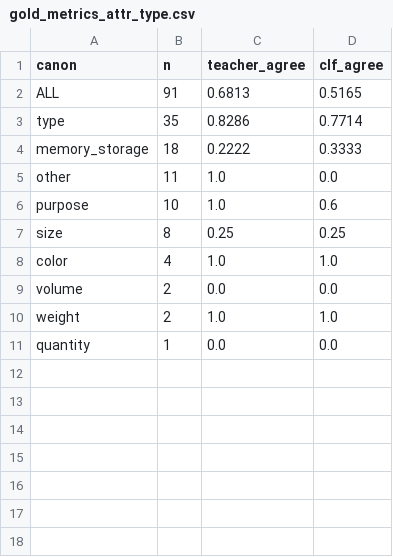
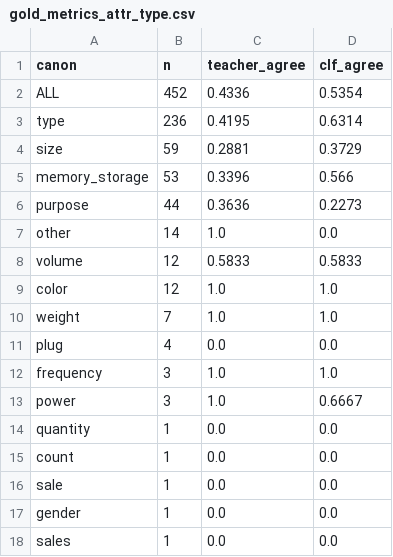
Before and after one commit to xWooshieL/mvideo-ner-search, a CSV file: artifacts/metrics/gold_metrics_attr_type.csv, drawn as a sheet.

Commit message:
gold eval

```diff
--- a/artifacts/metrics/gold_metrics_attr_type.csv
+++ b/artifacts/metrics/gold_metrics_attr_type.csv
@@ -1,11 +1,18 @@
 canon,n,teacher_agree,clf_agree
-ALL,91,0.6813,0.5165
-type,35,0.8286,0.7714
-memory_storage,18,0.2222,0.3333
-other,11,1.0,0.0
-purpose,10,1.0,0.6
-size,8,0.25,0.25
-color,4,1.0,1.0
-volume,2,0.0,0.0
-weight,2,1.0,1.0
+ALL,452,0.4336,0.5354
+type,236,0.4195,0.6314
+size,59,0.2881,0.3729
+memory_storage,53,0.3396,0.566
+purpose,44,0.3636,0.2273
+other,14,1.0,0.0
+volume,12,0.5833,0.5833
+color,12,1.0,1.0
+weight,7,1.0,1.0
+plug,4,0.0,0.0
+frequency,3,1.0,1.0
+power,3,1.0,0.6667
 quantity,1,0.0,0.0
+count,1,0.0,0.0
+sale,1,0.0,0.0
+gender,1,0.0,0.0
+sales,1,0.0,0.0
```
Also changed, not shown: artifacts/metrics/gold_metrics_ner.csv, artifacts/metrics/model_comparison.csv, 7 other files.
